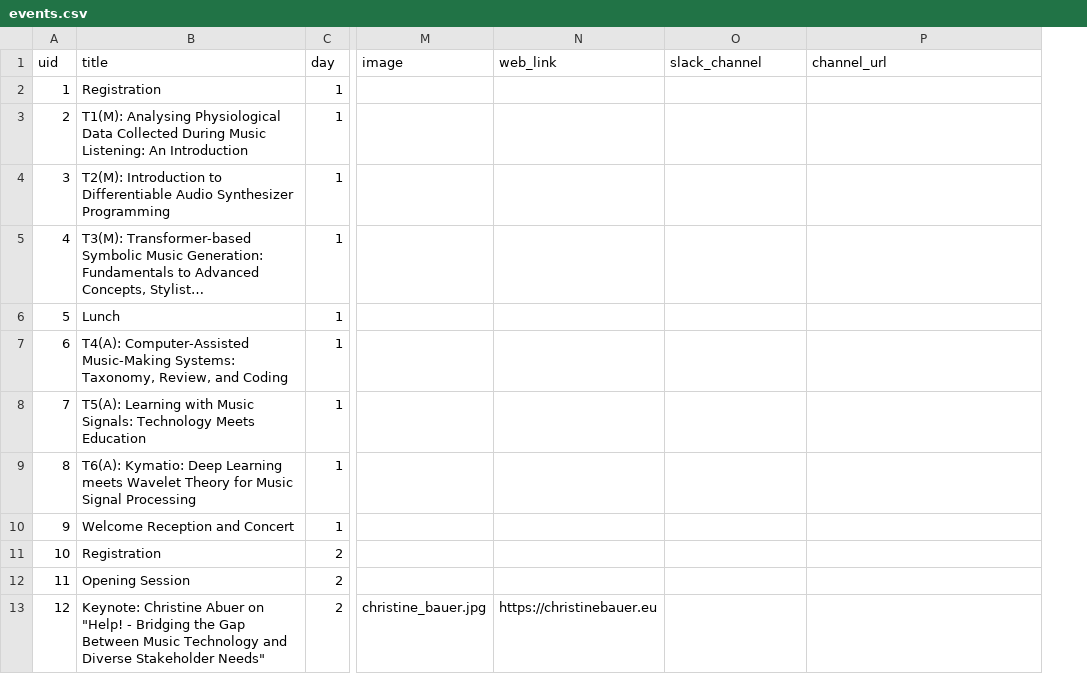
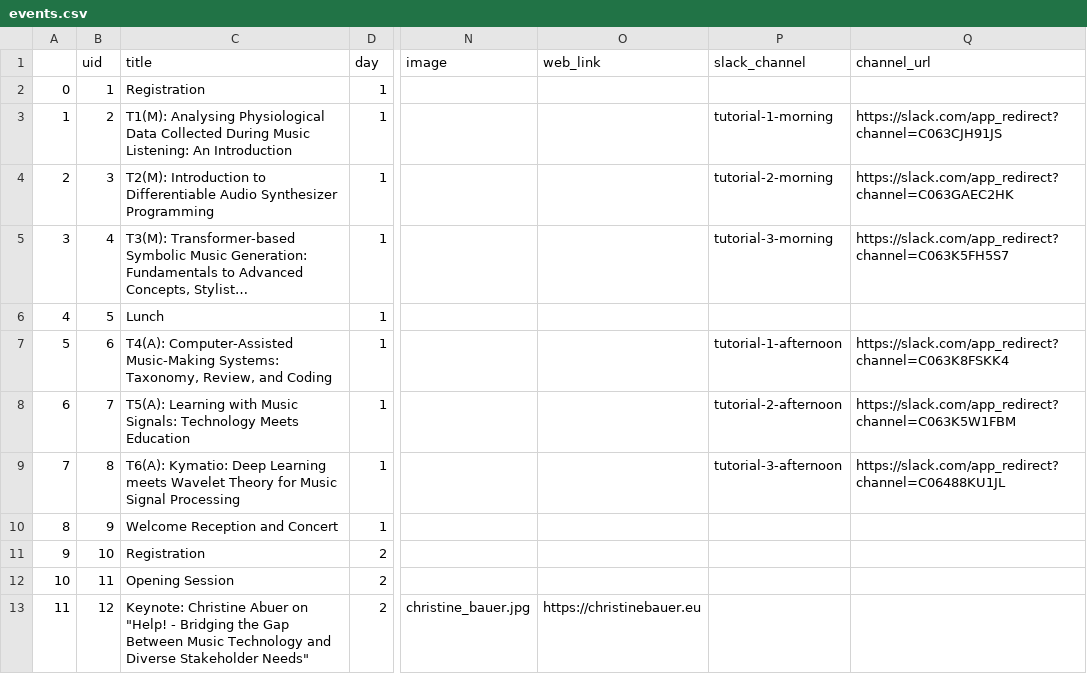
Before and after one commit to ismir2023program/ismir2023program.github.io, a CSV file: sitedata/events.csv, drawn as a sheet; only a part is shown, gaps mark what is left out; long unchanged cells end in …; addresses are those after the commit; the diff names each change by its address in the sheet, - before the commit and + after, or states it on an @@ line.

Commit message:
update events
Add tutorial slack channels

```diff
--- a/sitedata/events.csv
+++ b/sitedata/events.csv
+column A, rows 2-13: 0 | 1 | 2 | 3 | 4 | 5 | 6 | 7 | 8 | 9 | 10 | 11
-P3 (slack_channel): (empty)
+P3 (slack_channel): tutorial-1-morning
-Q3 (channel_url): (empty)
+Q3 (channel_url): https://slack.com/app_redirect?channel=C063CJH91JS
-P4 (slack_channel): (empty)
+P4 (slack_channel): tutorial-2-morning
-Q4 (channel_url): (empty)
+Q4 (channel_url): https://slack.com/app_redirect?channel=C063GAEC2HK
-P5 (slack_channel): (empty)
+P5 (slack_channel): tutorial-3-morning
-Q5 (channel_url): (empty)
+Q5 (channel_url): https://slack.com/app_redirect?channel=C063K5FH5S7
-P7 (slack_channel): (empty)
+P7 (slack_channel): tutorial-1-afternoon
-Q7 (channel_url): (empty)
+Q7 (channel_url): https://slack.com/app_redirect?channel=C063K8FSKK4
-P8 (slack_channel): (empty)
+P8 (slack_channel): tutorial-2-afternoon
-Q8 (channel_url): (empty)
+Q8 (channel_url): https://slack.com/app_redirect?channel=C063K5W1FBM
-P9 (slack_channel): (empty)
+P9 (slack_channel): tutorial-3-afternoon
-Q9 (channel_url): (empty)
+Q9 (channel_url): https://slack.com/app_redirect?channel=C06488KU1JL
```
